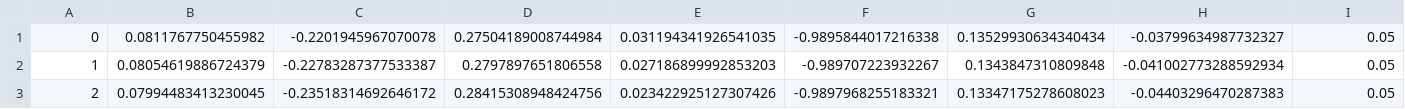
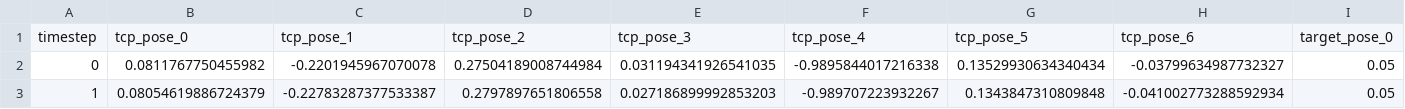
Before and after one commit to JonasFano/Isaac_Lab_UR5e_Reach, a CSV file: data/real_robot/real_observations_2.csv, drawn as a sheet; only a part is shown; the shorter side is filled out with more unchanged rows; rows hold the shown columns only; the diff names each change by its address in the sheet, - before the commit and + after, or states it on an @@ line.

```diff
--- a/data/real_robot/real_observations_2.csv
+++ b/data/real_robot/real_observations_2.csv
+row 1: timestep | tcp_pose_0 | tcp_pose_1 | tcp_pose_2 | tcp_pose_3 | tcp_pose_4 | tcp_pose_5 | tcp_pose_6 | target_pose_0
```
Also changed, not shown: 10 other files.
